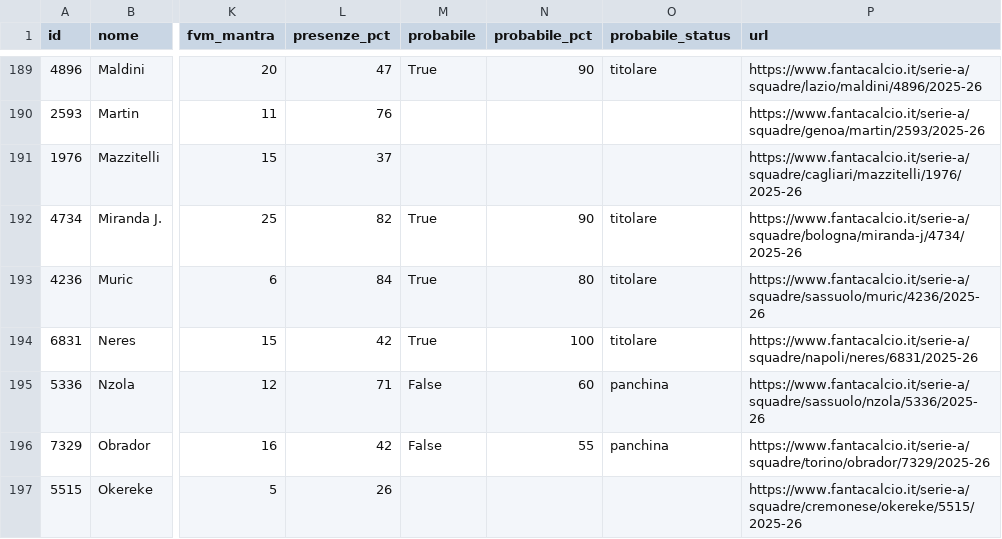
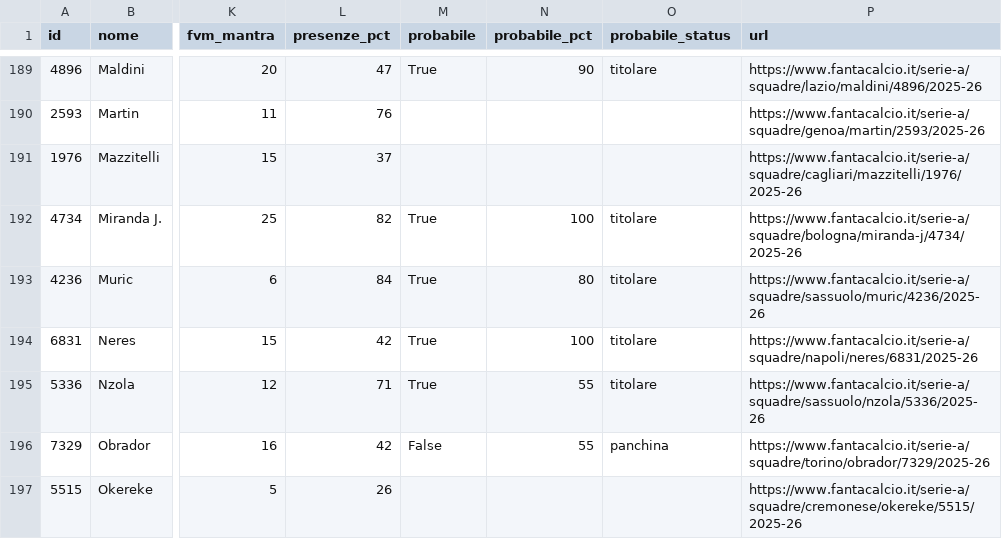
Before and after one commit to 02kiki02/Fanta, a CSV file: data/fantacalcio_db.csv, drawn as a sheet; only a part is shown, gaps mark what is left out; the diff covers the shown part only; the diff names each change by its address in the sheet, - before the commit and + after, or states it on an @@ line.

```diff
--- a/data/fantacalcio_db.csv
+++ b/data/fantacalcio_db.csv
-N192 (probabile_pct): 90
+N192 (probabile_pct): 100
-M195 (probabile): False
+M195 (probabile): True
-N195 (probabile_pct): 60
+N195 (probabile_pct): 55
-O195 (probabile_status): panchina
+O195 (probabile_status): titolare
```
Also changed, not shown: 2 added rows, 2 removed rows and 122 edited cells elsewhere in this file, 1 other file.
